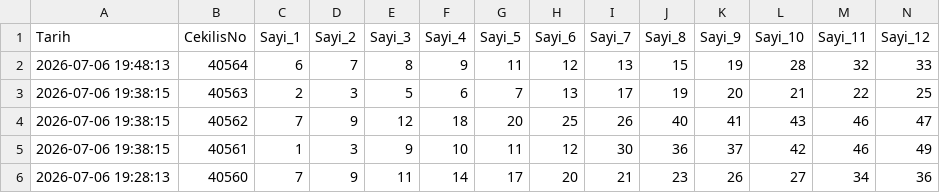
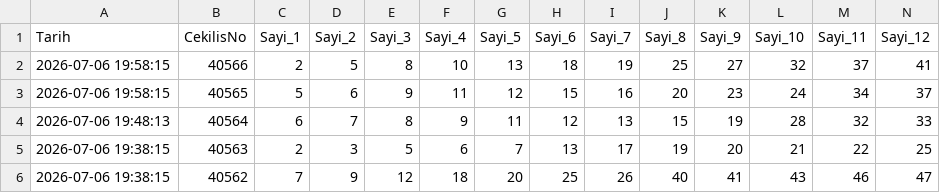
Before and after one commit to egemenulucay-52/hizli-on-numara, a CSV file: hizli_on_numara.csv, drawn as a sheet; only a part is shown; the shorter side is filled out with more unchanged rows; rows hold the shown columns only; the diff names each change by its address in the sheet, - before the commit and + after, or states it on an @@ line.

```diff
--- a/hizli_on_numara.csv
+++ b/hizli_on_numara.csv
+row 2: 2026-07-06 19:58:15 | 40566 | 2 | 5 | 8 | 10 | 13 | 18 | 19 | 25 | 27 | 32 | 37 | 41
+row 3: 2026-07-06 19:58:15 | 40565 | 5 | 6 | 9 | 11 | 12 | 15 | 16 | 20 | 23 | 24 | 34 | 37
```
Also changed, not shown: grup_analizi.csv, 1 other file.
